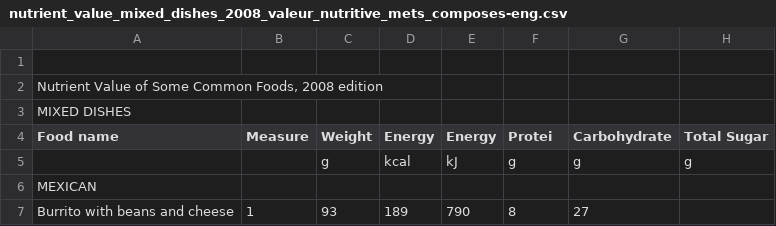
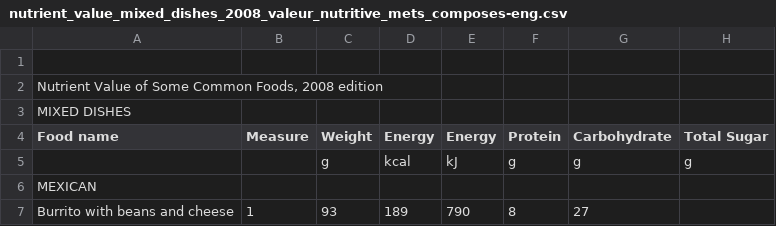
Before and after one commit to ahardjasa/code2015, a CSV file: data/nutrient_value_2008/nutrient_value_mixed_dishes_2008_valeur_nutritive_mets_composes-eng.csv, drawn as a sheet; only a part is shown; the diff names each change by its address in the sheet, - before the commit and + after, or states it on an @@ line.

```diff
--- a/data/nutrient_value_2008/nutrient_value_mixed_dishes_2008_valeur_nutritive_mets_composes-eng.csv
+++ b/data/nutrient_value_2008/nutrient_value_mixed_dishes_2008_valeur_nutritive_mets_composes-eng.csv
-F4: Protei
+F4: Protein
```
Also changed, not shown: data/nutrient_value_2008/nutrient_value_legumes_nuts_and_seeds_2008_valeur_nutritive_legumineuses_noix_et_graines-eng.csv, 2 other files.
